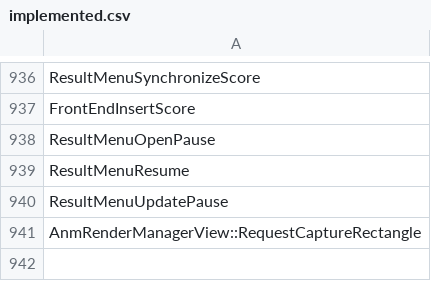
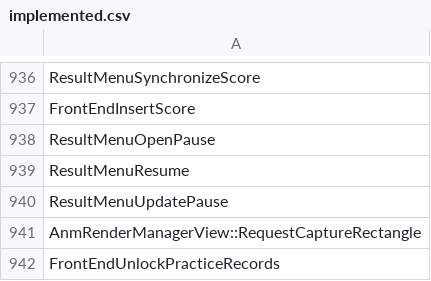
Before and after one commit to N0zoM1z0/th10, a CSV file: config/implemented.csv, drawn as a sheet; only a part is shown, gaps mark what is left out; the diff names each change by its address in the sheet, - before the commit and + after, or states it on an @@ line.

```diff
--- a/config/implemented.csv
+++ b/config/implemented.csv
+row 942: FrontEndUnlockPracticeRecords
```
Also changed, not shown: config/functions.csv, config/matches.csv, 12 other files.
